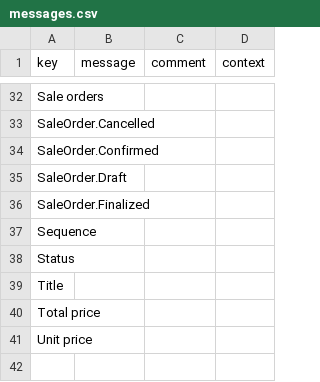
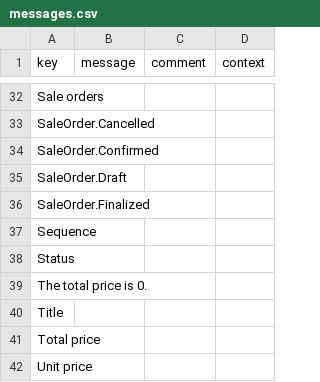
Before and after one commit to mga-axelor/open-platform-formation, a CSV file: modules/sale/src/main/resources/i18n/messages.csv, drawn as a sheet; only a part is shown, gaps mark what is left out; the diff names each change by its address in the sheet, - before the commit and + after, or states it on an @@ line.

```diff
--- a/modules/sale/src/main/resources/i18n/messages.csv
+++ b/modules/sale/src/main/resources/i18n/messages.csv
+row 39: The total price is 0.
```
Also changed, not shown: modules/sale/src/main/resources/i18n/messages_en.csv, modules/sale/src/main/resources/i18n/messages_fr.csv, 1 other file.
